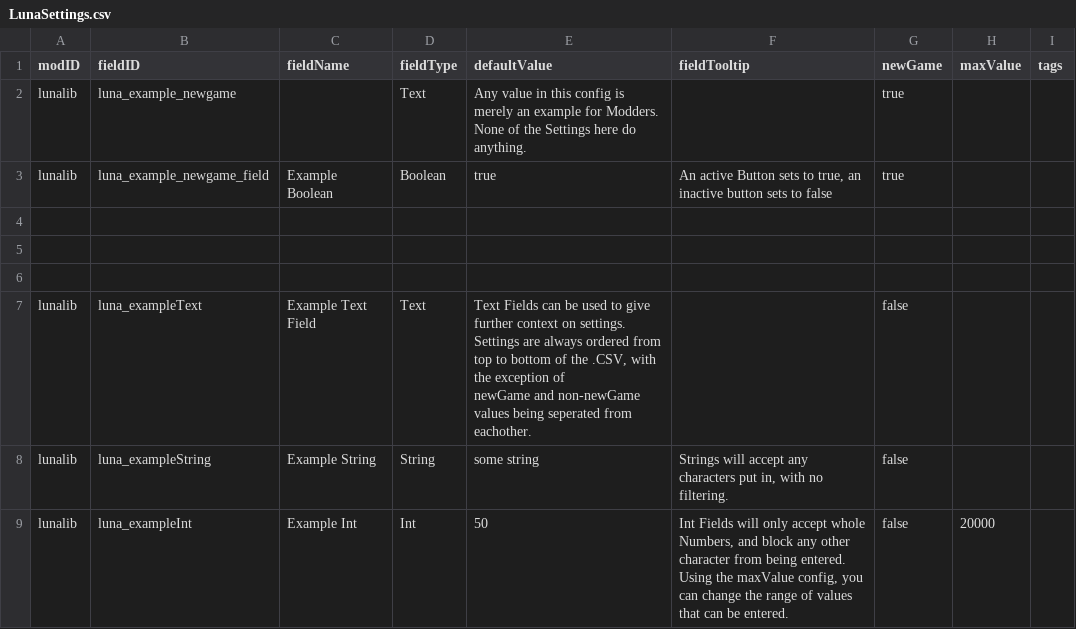
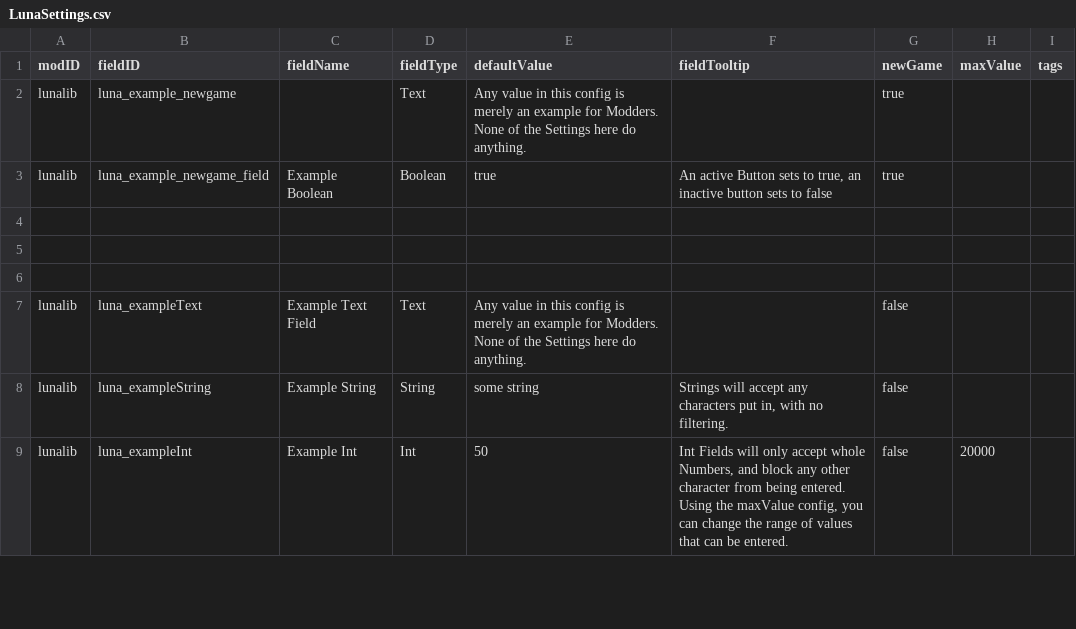
Before and after one commit to Lukas22041/LunaLib, a CSV file: data/config/LunaSettings.csv, drawn as a sheet; only a part is shown.

```diff
--- a/data/config/LunaSettings.csv
+++ b/data/config/LunaSettings.csv
@@ -7,5 +7,5 @@ lunalib,luna_example_newgame_field,Example Boolean,Boolean,true,"An active Butto
 ,,,,,,,,
-lunalib,luna_exampleText,Example Text Field,Text,"Text Fields can be used to give further context on settings.
-Settings are always ordered from top to bottom of the .CSV, with the exception of
-newGame and non-newGame values being seperated from eachother.",,false,,
+lunalib,luna_exampleText,Example Text Field,Text,"Any value in this config is merely an example for Modders.
+None of the Settings here do anything.
+",,false,,
 lunalib,luna_exampleString,Example String,String,some string,"Strings will accept any characters put in, with no filtering.",false,,
```
Also changed, not shown: 11 other files.
